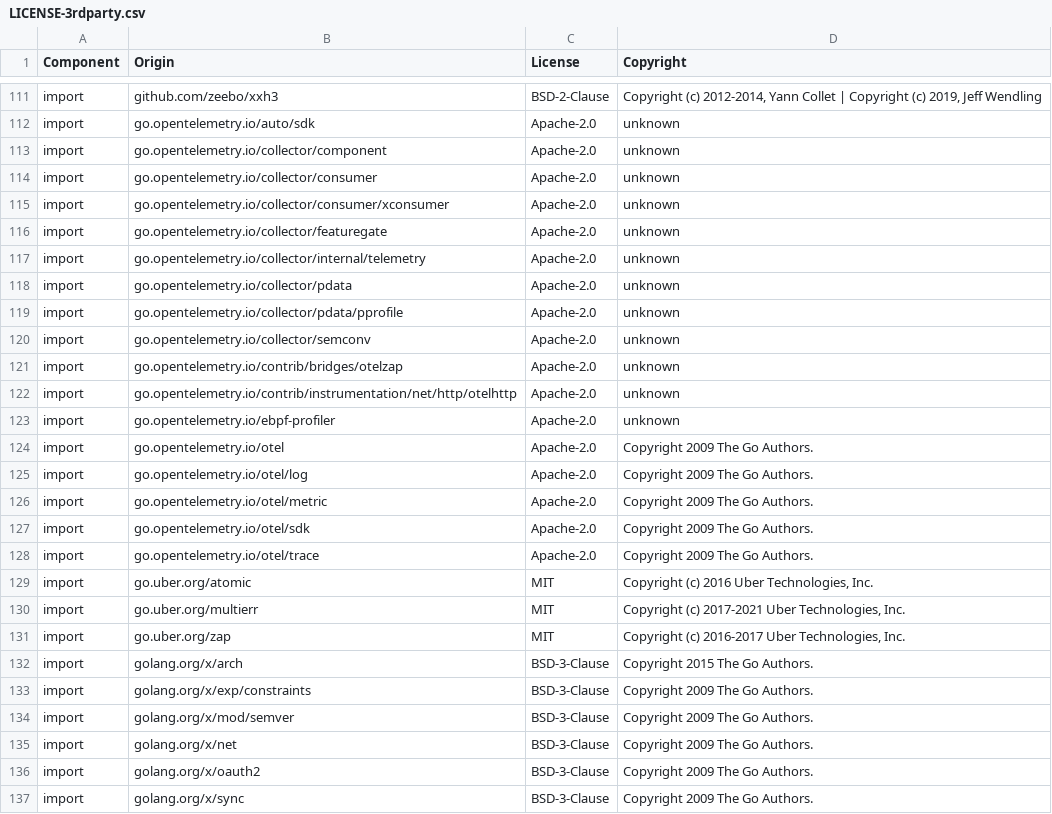
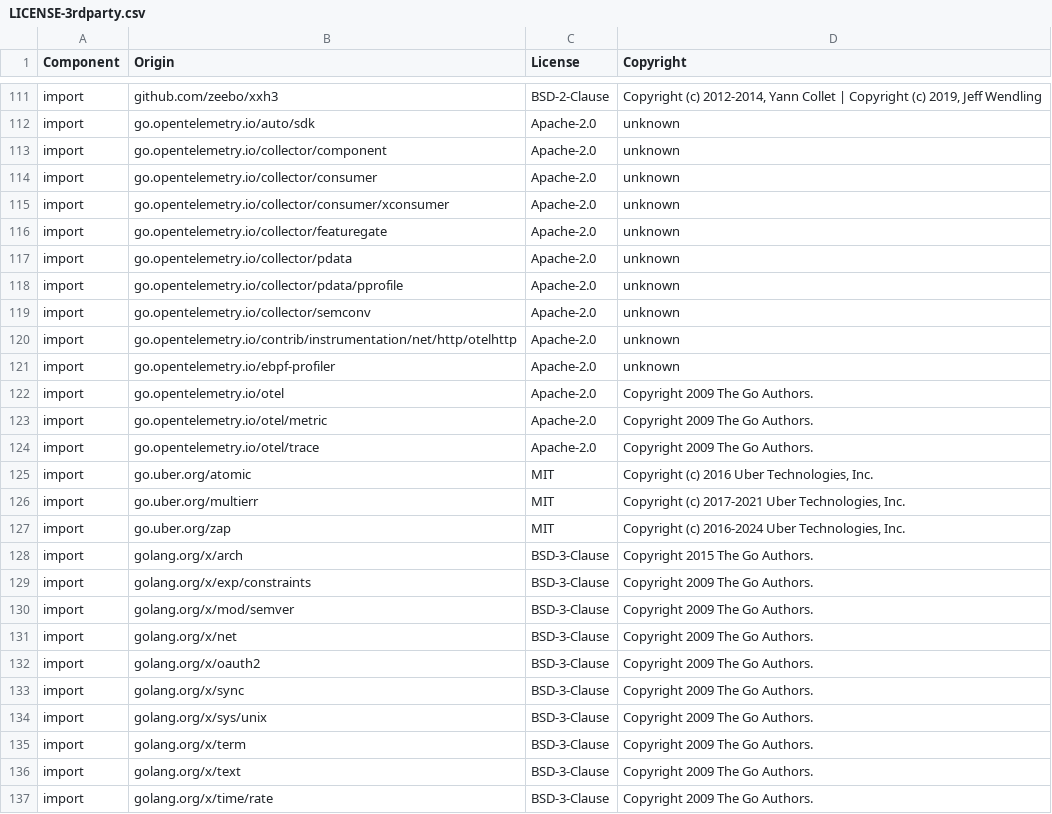
Before and after one commit to DataDog/dd-otel-host-profiler, a CSV file: LICENSE-3rdparty.csv, drawn as a sheet; only a part is shown, gaps mark what is left out; the shorter side is filled out with more unchanged rows.

Commit message:
Update 3rdparty licenses

```diff
--- a/LICENSE-3rdparty.csv
+++ b/LICENSE-3rdparty.csv
@@ -116,3 +116,2 @@ import,go.opentelemetry.io/collector/consumer/xconsumer,Apache-2.0,unknown
 import,go.opentelemetry.io/collector/featuregate,Apache-2.0,unknown
-import,go.opentelemetry.io/collector/internal/telemetry,Apache-2.0,unknown
 import,go.opentelemetry.io/collector/pdata,Apache-2.0,unknown
@@ -120,3 +119,2 @@ import,go.opentelemetry.io/collector/pdata/pprofile,Apache-2.0,unknown
 import,go.opentelemetry.io/collector/semconv,Apache-2.0,unknown
-import,go.opentelemetry.io/contrib/bridges/otelzap,Apache-2.0,unknown
 import,go.opentelemetry.io/contrib/instrumentation/net/http/otelhttp,Apache-2.0,unknown
@@ -124,5 +122,3 @@ import,go.opentelemetry.io/ebpf-profiler,Apache-2.0,unknown
 import,go.opentelemetry.io/otel,Apache-2.0,Copyright 2009 The Go Authors.
-import,go.opentelemetry.io/otel/log,Apache-2.0,Copyright 2009 The Go Authors.
 import,go.opentelemetry.io/otel/metric,Apache-2.0,Copyright 2009 The Go Authors.
-import,go.opentelemetry.io/otel/sdk,Apache-2.0,Copyright 2009 The Go Authors.
 import,go.opentelemetry.io/otel/trace,Apache-2.0,Copyright 2009 The Go Authors.
@@ -130,3 +126,3 @@ import,go.uber.org/atomic,MIT,"Copyright (c) 2016 Uber Technologies, Inc."
 import,go.uber.org/multierr,MIT,"Copyright (c) 2017-2021 Uber Technologies, Inc."
-import,go.uber.org/zap,MIT,"Copyright (c) 2016-2017 Uber Technologies, Inc."
+import,go.uber.org/zap,MIT,"Copyright (c) 2016-2024 Uber Technologies, Inc."
 import,golang.org/x/arch,BSD-3-Clause,Copyright 2015 The Go Authors.
```
